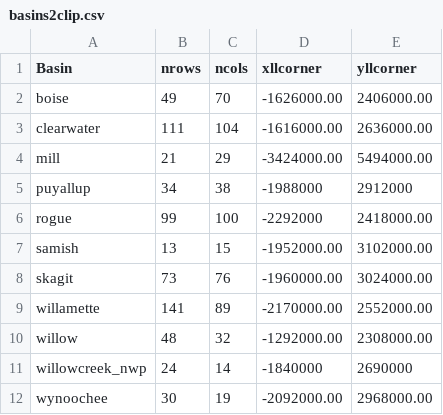
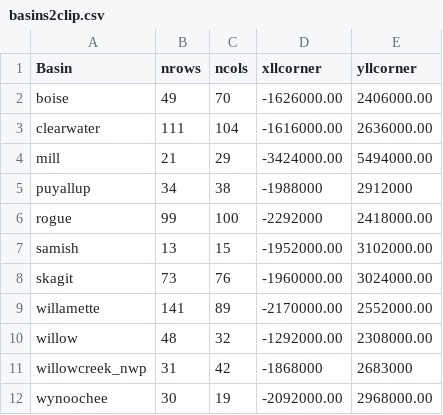
Before and after one commit to gunnarleffler/nwrfc_gridded, a CSV file: script/basins2clip.csv, drawn as a sheet.

Commit message:
updated basin extents

```diff
--- a/script/basins2clip.csv
+++ b/script/basins2clip.csv
@@ -10,3 +10,3 @@ willamette,141,89,-2170000.00,2552000.00
 willow,48,32,-1292000.00,2308000.00
-willowcreek_nwp,24,14,-1840000,2690000
+willowcreek_nwp,31,42,-1868000,2683000
 wynoochee,30,19,-2092000.00,2968000.00
```
Also changed, not shown: 1 other file.
